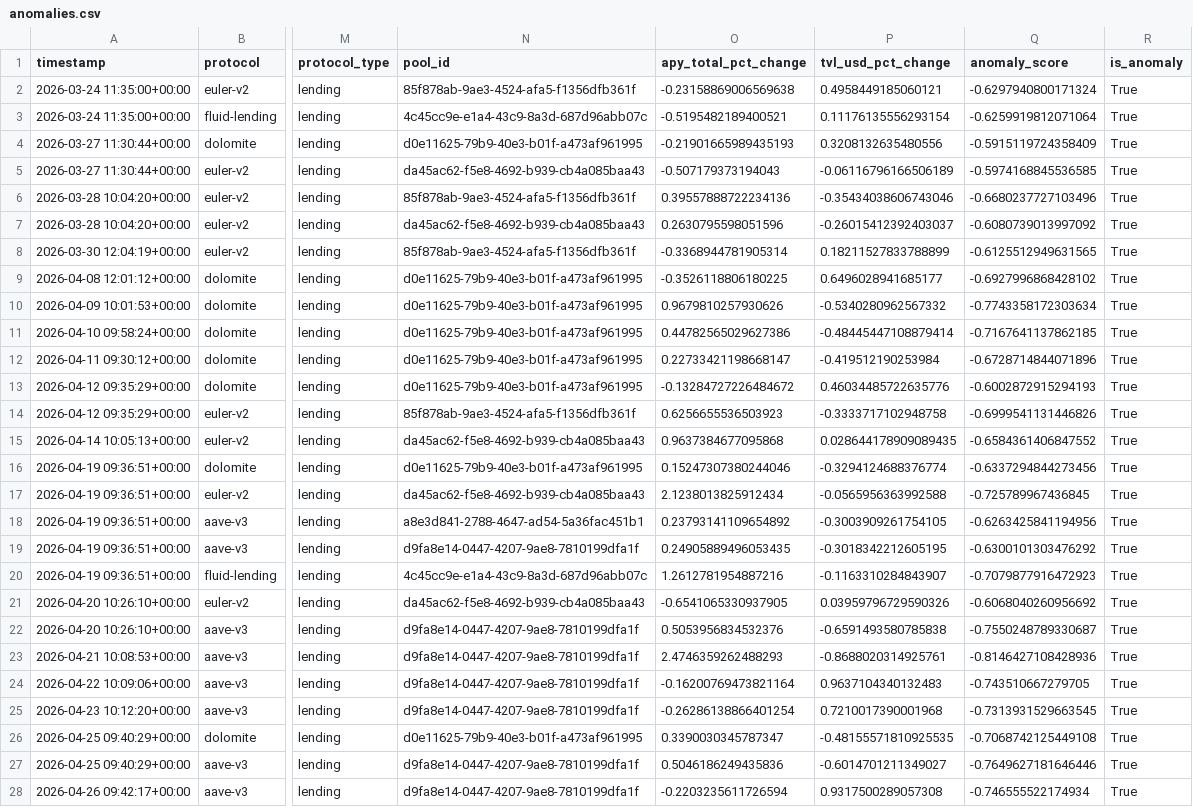
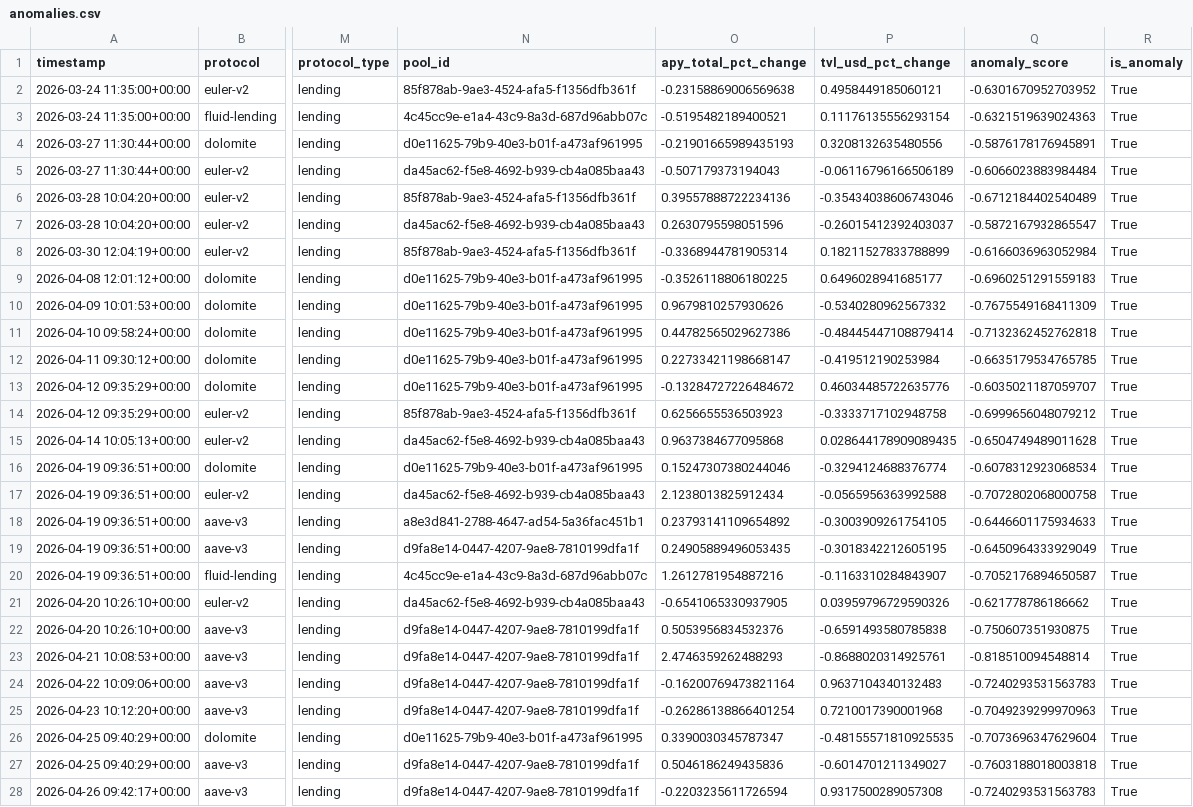
Before and after one commit to m-marcolazzeri/defi-monitor, a CSV file: data/anomalies.csv, drawn as a sheet; only a part is shown, gaps mark what is left out; the diff covers the shown part only; the diff names each change by its address in the sheet, - before the commit and + after, or states it on an @@ line.

```diff
--- a/data/anomalies.csv
+++ b/data/anomalies.csv
-Q2 (anomaly_score): -0.6297940800171324
+Q2 (anomaly_score): -0.6301670952703952
-Q3 (anomaly_score): -0.6259919812071064
+Q3 (anomaly_score): -0.6321519639024363
-Q4 (anomaly_score): -0.5915119724358409
+Q4 (anomaly_score): -0.5876178176945891
-Q5 (anomaly_score): -0.5974168845536585
+Q5 (anomaly_score): -0.6066023883984484
-Q6 (anomaly_score): -0.6680237727103496
+Q6 (anomaly_score): -0.6712184402540489
-Q7 (anomaly_score): -0.6080739013997092
+Q7 (anomaly_score): -0.5872167932865547
-Q8 (anomaly_score): -0.6125512949631565
+Q8 (anomaly_score): -0.6166036963052984
-Q9 (anomaly_score): -0.6927996868428102
+Q9 (anomaly_score): -0.6960251291559183
-Q10 (anomaly_score): -0.7743358172303634
+Q10 (anomaly_score): -0.7675549168411309
-Q11 (anomaly_score): -0.7167641137862185
+Q11 (anomaly_score): -0.7132362452762818
-Q12 (anomaly_score): -0.6728714844071896
+Q12 (anomaly_score): -0.6635179534765785
-Q13 (anomaly_score): -0.6002872915294193
+Q13 (anomaly_score): -0.6035021187059707
-Q14 (anomaly_score): -0.6999541131446826
+Q14 (anomaly_score): -0.6999656048079212
-Q15 (anomaly_score): -0.6584361406847552
+Q15 (anomaly_score): -0.6504749489011628
-Q16 (anomaly_score): -0.6337294844273456
+Q16 (anomaly_score): -0.6078312923068534
-Q17 (anomaly_score): -0.725789967436845
+Q17 (anomaly_score): -0.7072802068000758
-Q18 (anomaly_score): -0.6263425841194956
+Q18 (anomaly_score): -0.6446601175934633
-Q19 (anomaly_score): -0.6300101303476292
+Q19 (anomaly_score): -0.6450964333929049
-Q20 (anomaly_score): -0.7079877916472923
+Q20 (anomaly_score): -0.7052176894650587
-Q21 (anomaly_score): -0.6068040260956692
+Q21 (anomaly_score): -0.621778786186662
-Q22 (anomaly_score): -0.7550248789330687
+Q22 (anomaly_score): -0.750607351930875
-Q23 (anomaly_score): -0.8146427108428936
+Q23 (anomaly_score): -0.818510094548814
-Q24 (anomaly_score): -0.743510667279705
+Q24 (anomaly_score): -0.7240293531563783
-Q25 (anomaly_score): -0.7313931529663545
+Q25 (anomaly_score): -0.7049239299970963
-Q26 (anomaly_score): -0.7068742125449108
+Q26 (anomaly_score): -0.7073696347629604
-Q27 (anomaly_score): -0.7649627181646446
+Q27 (anomaly_score): -0.7603188018003818
-Q28 (anomaly_score): -0.746555522174934
+Q28 (anomaly_score): -0.7240293531563783
```
Also changed, not shown: 2 added rows, 1 removed row and 44 edited cells elsewhere in this file, data/multi_protocol.csv, data/rebalancing_recommendations.csv, 1 other file.
